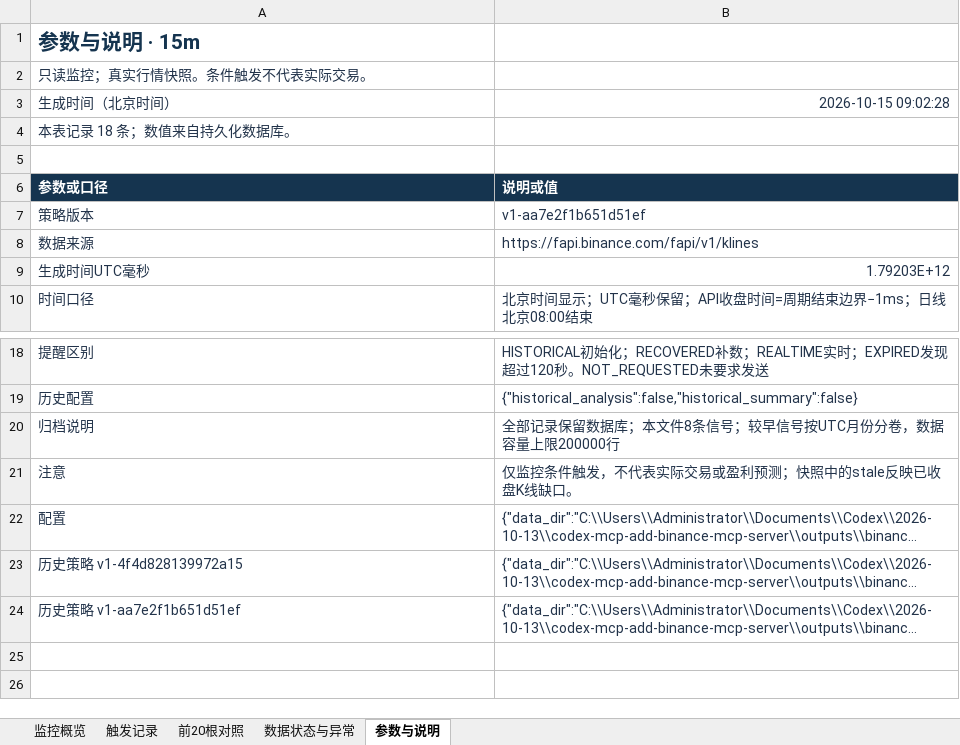
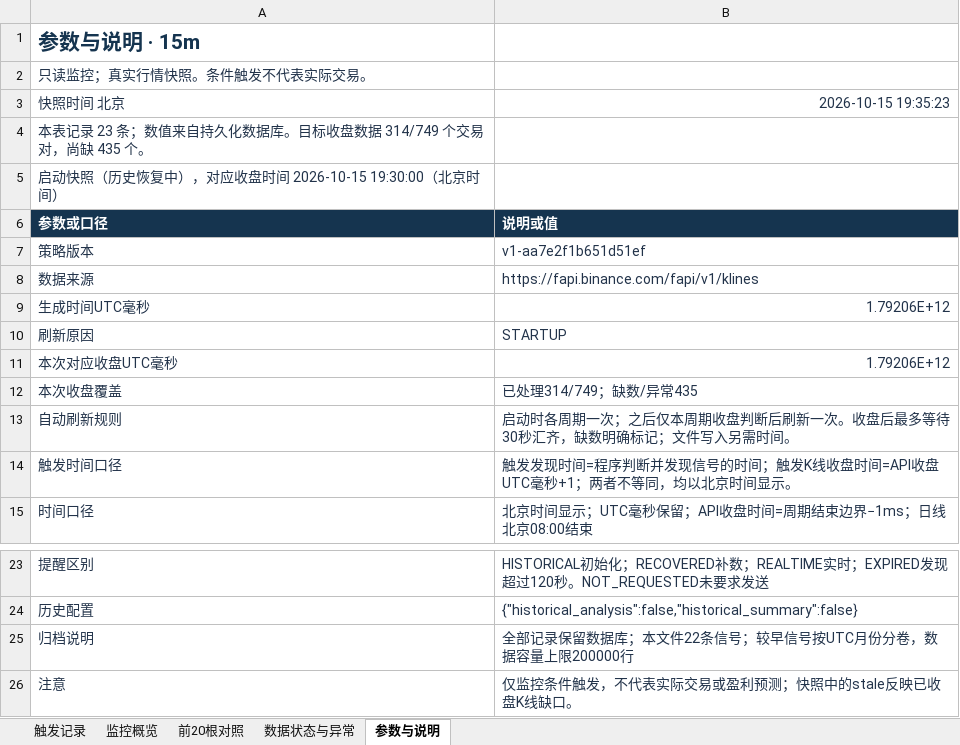
Before and after one commit to Jiangmuya/binance-breakout-monitor-MCP, an Excel workbook: excel/币安USDT合约监控_15分钟.xlsx, sheet 参数与说明, drawn as a sheet; only a part is shown, gaps mark what is left out; the shorter side is filled out with more unchanged rows; long unchanged cells end in …; values as stored, in another font and other column widths than the file's, no borders; table styles not drawn; removed rows and columns are numbered as before the commit, all else as after; the diff names each change by its address in the sheet, - before the commit and + after, or states it on an @@ line.

```diff
--- a/excel/币安USDT合约监控_15分钟.xlsx (sheet 参数与说明)
+++ b/excel/币安USDT合约监控_15分钟.xlsx (sheet 参数与说明)
@@ sheet tab order changed: 触发记录 | 监控概览 | 前20根对照 | 数据状态与异常 | 参数与说明 @@
-row 3: 生成时间（北京时间） | 2026-10-15 09:02:28
+row 3: 快照时间 北京 | 2026-10-15 19:35:23
-A4: 本表记录 18 条；数值来自持久化数据库。
+A4: 本表记录 23 条；数值来自持久化数据库。目标收盘数据 314/749 个交易对，尚缺 435 个。
-A5: (empty)
+A5: 启动快照（历史恢复中），对应收盘时间 2026-10-15 19:30:00（北京时间）
-B9: 1.79203E+12
+B9: 1.79206E+12
+row 10: 刷新原因 | STARTUP
+row 11: 本次对应收盘UTC毫秒 | 1.79206E+12
+row 12: 本次收盘覆盖 | 已处理314/749；缺数/异常435
+row 13: 自动刷新规则 | 启动时各周期一次；之后仅本周期收盘判断后刷新一次。收盘后最多等待30秒汇齐，缺数明确标记；文件写入另需时间。
+row 14: 触发时间口径 | 触发发现时间=程序判断并发现信号的时间；触发K线收盘时间=API收盘UTC毫秒+1；两者不等同，均以北京时间显示。
-B25: 全部记录保留数据库；本文件8条信号；较早信号按UTC月份分卷，数据容量上限200000行
+B25: 全部记录保留数据库；本文件22条信号；较早信号按UTC月份分卷，数据容量上限200000行
```
Also changed, not shown: sheet 监控概览, sheet 前20根对照, sheet 数据状态与异常, sheet 触发记录, excel/币安USDT合约监控_1小时.xlsx, excel/币安USDT合约监控_4小时.xlsx, 14 other files.
